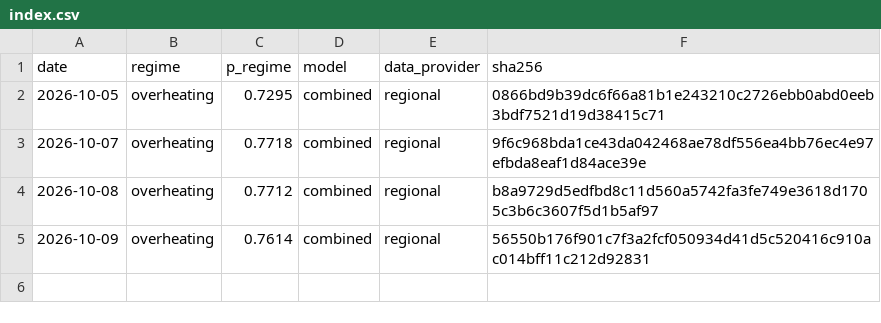
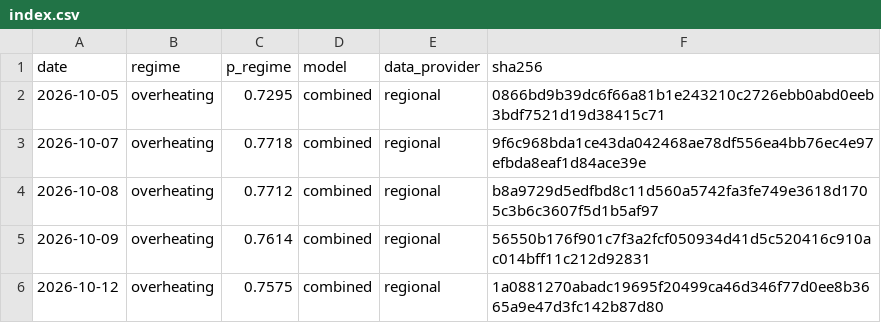
Before and after one commit to axou947/PFE_DRAI, a CSV file: track_record/japan/index.csv, drawn as a sheet; the diff names each change by its address in the sheet, - before the commit and + after, or states it on an @@ line.

Commit message:
Track record 2026-10-13

```diff
--- a/track_record/japan/index.csv
+++ b/track_record/japan/index.csv
+row 6: 2026-10-12 | overheating | 0.7575 | combined | regional | 1a0881270abadc19695f20499ca46d346f77d0ee8b3665a9e47d3fc142b87d80
```
Also changed, not shown: track_record/challengers/hy_credit/index.csv, track_record/challengers/vix_term/index.csv, 35 other files.
